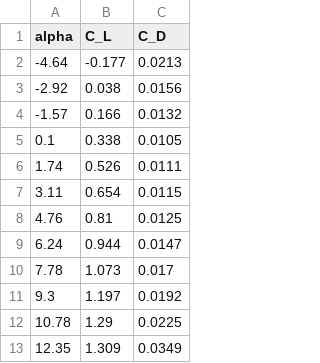
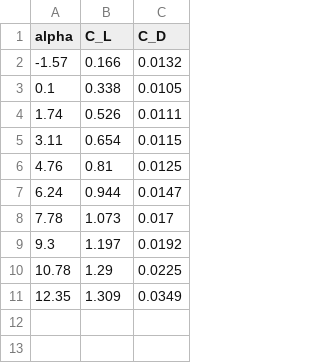
Before and after one commit to Gigigo16/AER303-Airfoil, a CSV file: data/UIUC_Data/UIUC_Data.csv, drawn as a sheet; the diff names each change by its address in the sheet, - before the commit and + after, or states it on an @@ line.

```diff
--- a/data/UIUC_Data/UIUC_Data.csv
+++ b/data/UIUC_Data/UIUC_Data.csv
-row 2: -4.64 | -0.177 | 0.0213
-row 3: -2.92 | 0.038 | 0.0156
```
Also changed, not shown: 19 other files.
